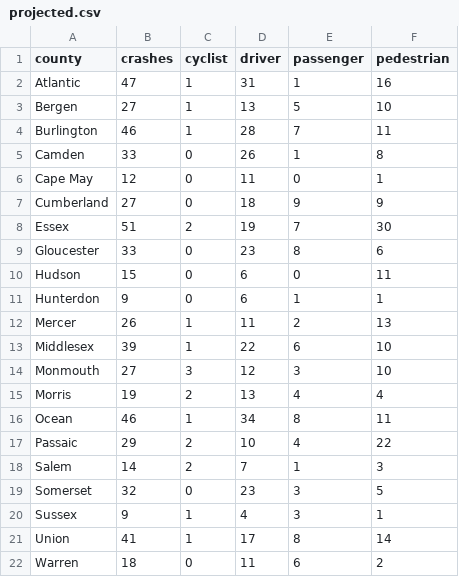
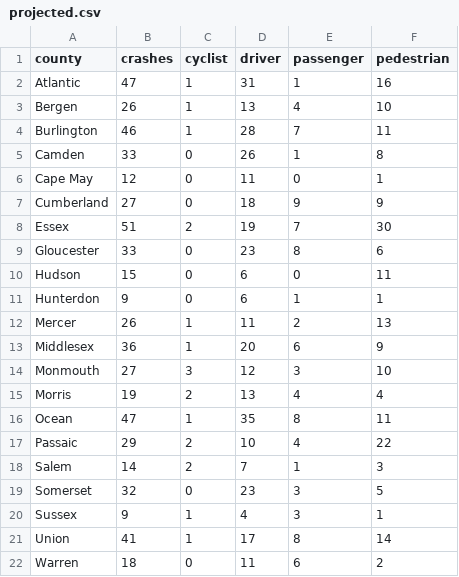
Before and after one commit to hudcostreets/nj-crashes, a CSV file: www/public/njsp/projected.csv, drawn as a sheet.

```diff
--- a/www/public/njsp/projected.csv
+++ b/www/public/njsp/projected.csv
@@ -2,3 +2,3 @@ county,crashes,cyclist,driver,passenger,pedestrian
 Atlantic,47,1,31,1,16
-Bergen,27,1,13,5,10
+Bergen,26,1,13,4,10
 Burlington,46,1,28,7,11
@@ -12,6 +12,6 @@ Hunterdon,9,0,6,1,1
 Mercer,26,1,11,2,13
-Middlesex,39,1,22,6,10
+Middlesex,36,1,20,6,9
 Monmouth,27,3,12,3,10
 Morris,19,2,13,4,4
-Ocean,46,1,34,8,11
+Ocean,47,1,35,8,11
 Passaic,29,2,10,4,22
```
Also changed, not shown: 1 other file.
